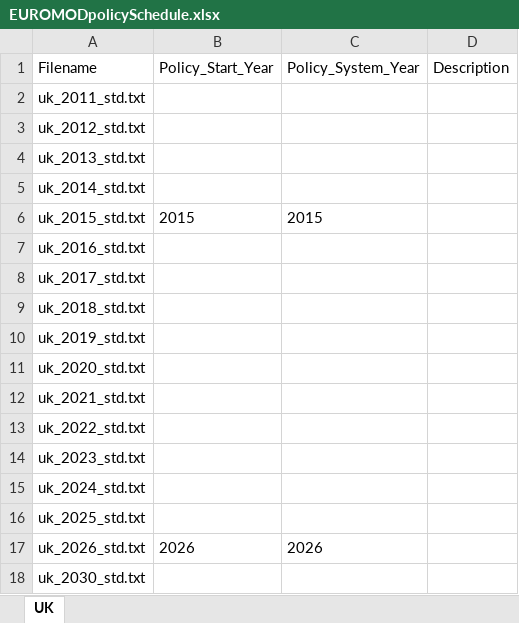
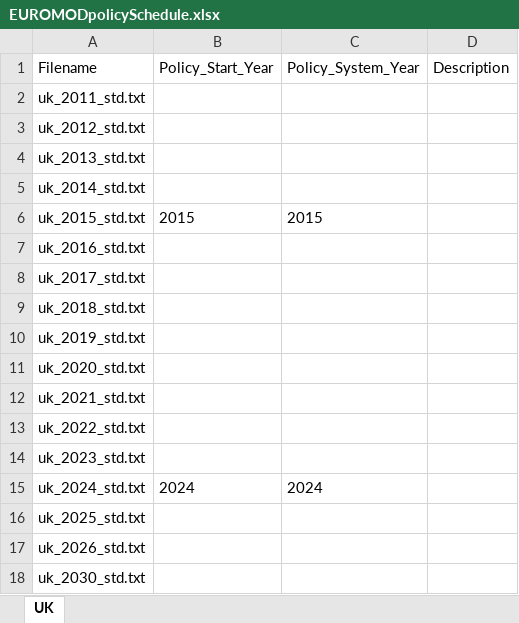
Before and after one commit to LiangShi369/SimPaths, an Excel workbook: input/EUROMODpolicySchedule.xlsx, sheet UK, drawn as a sheet; values as stored, in another font and other column widths than the file's, no borders; the diff names each change by its address in the sheet, - before the commit and + after, or states it on an @@ line.

```diff
--- a/input/EUROMODpolicySchedule.xlsx (sheet UK)
+++ b/input/EUROMODpolicySchedule.xlsx (sheet UK)
-B15 (Policy_Start_Year): (empty)
+B15 (Policy_Start_Year): 2024
-C15 (Policy_System_Year): (empty)
+C15 (Policy_System_Year): 2024
-B17 (Policy_Start_Year): 2026
+B17 (Policy_Start_Year): (empty)
-C17 (Policy_System_Year): 2026
+C17 (Policy_System_Year): (empty)
```
Also changed, not shown: input/DatabaseCountryYear.xlsx, 2 other files.
